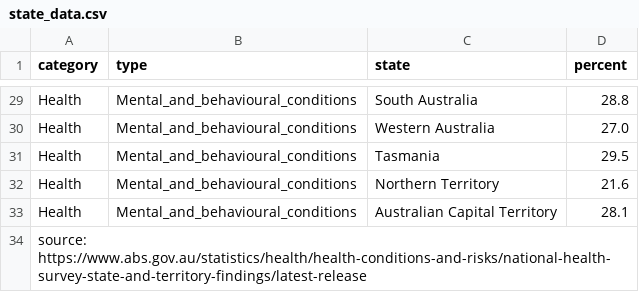
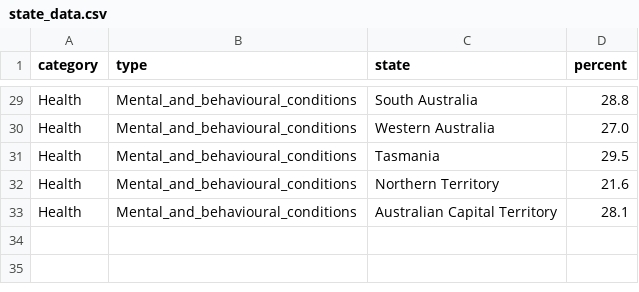
Before and after one commit to QuinnBurrowes/FIT3179, a CSV file: state_data.csv, drawn as a sheet; only a part is shown, gaps mark what is left out; the diff names each change by its address in the sheet, - before the commit and + after, or states it on an @@ line.

Commit message:
Remove source URL from state_data.csv
Removed the source URL from state_data.csv.

```diff
--- a/state_data.csv
+++ b/state_data.csv
-row 34: source: https://www.abs.gov.au/statistics/health/health-conditions-and-risks/national-health-survey-state-and-territory-findings/latest-release
```
